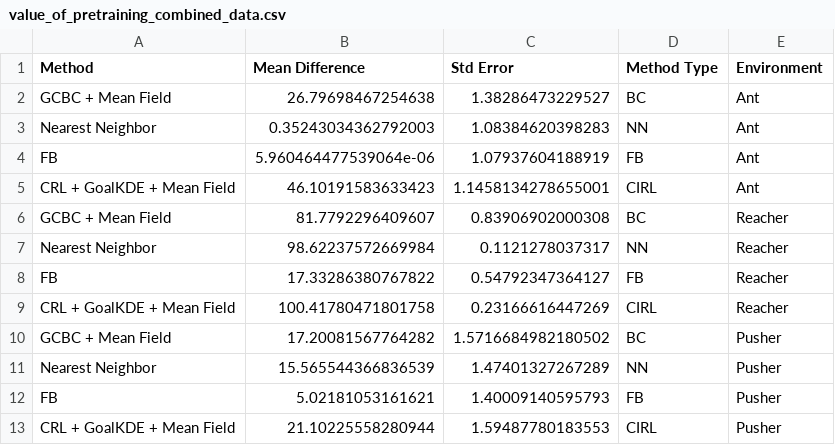
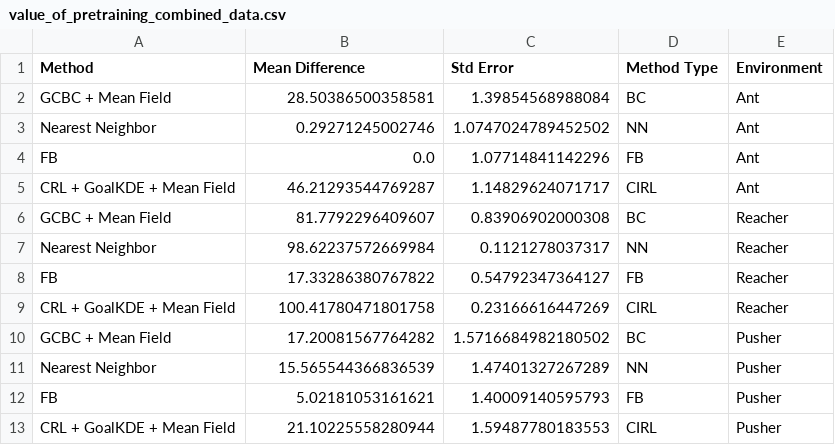
Before and after one commit to kwantlin/JaxGCRL, a CSV file: notebooks/combined_results/value_of_pretraining_combined_data.csv, drawn as a sheet.

```diff
--- a/notebooks/combined_results/value_of_pretraining_combined_data.csv
+++ b/notebooks/combined_results/value_of_pretraining_combined_data.csv
@@ -1,6 +1,6 @@
 Method,Mean Difference,Std Error,Method Type,Environment
-GCBC + Mean Field,26.79698467254638,1.38286473229527,BC,Ant
-Nearest Neighbor,0.35243034362792003,1.08384620398283,NN,Ant
-FB,5.960464477539064e-06,1.07937604188919,FB,Ant
-CRL + GoalKDE + Mean Field,46.10191583633423,1.1458134278655001,CIRL,Ant
+GCBC + Mean Field,28.50386500358581,1.39854568988084,BC,Ant
+Nearest Neighbor,0.29271245002746,1.0747024789452502,NN,Ant
+FB,0.0,1.07714841142296,FB,Ant
+CRL + GoalKDE + Mean Field,46.21293544769287,1.14829624071717,CIRL,Ant
 GCBC + Mean Field,81.7792296409607,0.83906902000308,BC,Reacher
```
Also changed, not shown: notebooks/combined_results/crl_oracle_vs_crl_goalkde_combined_data.csv, notebooks/combined_results/fb_vs_goalkde_combined_data.csv, 45 other files.
